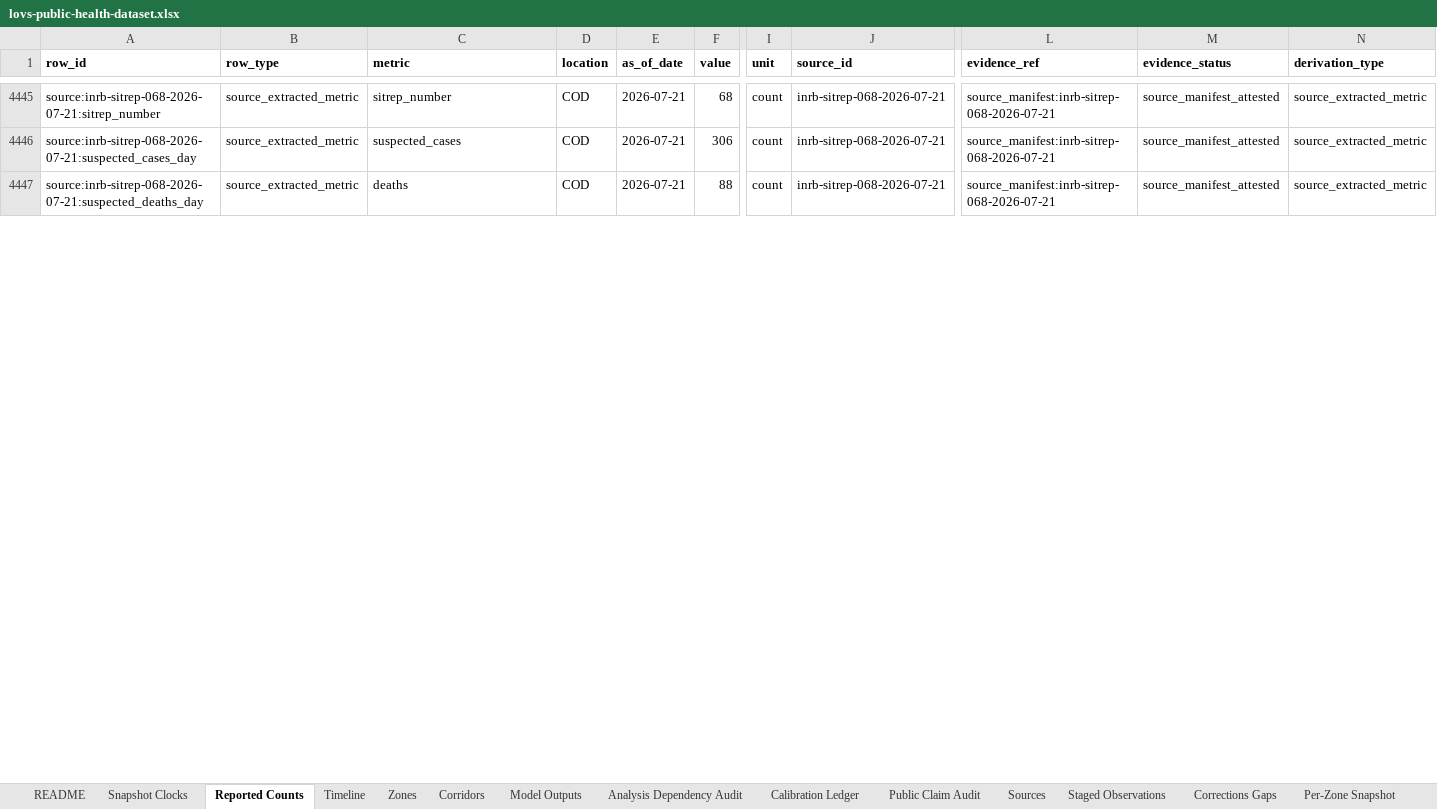
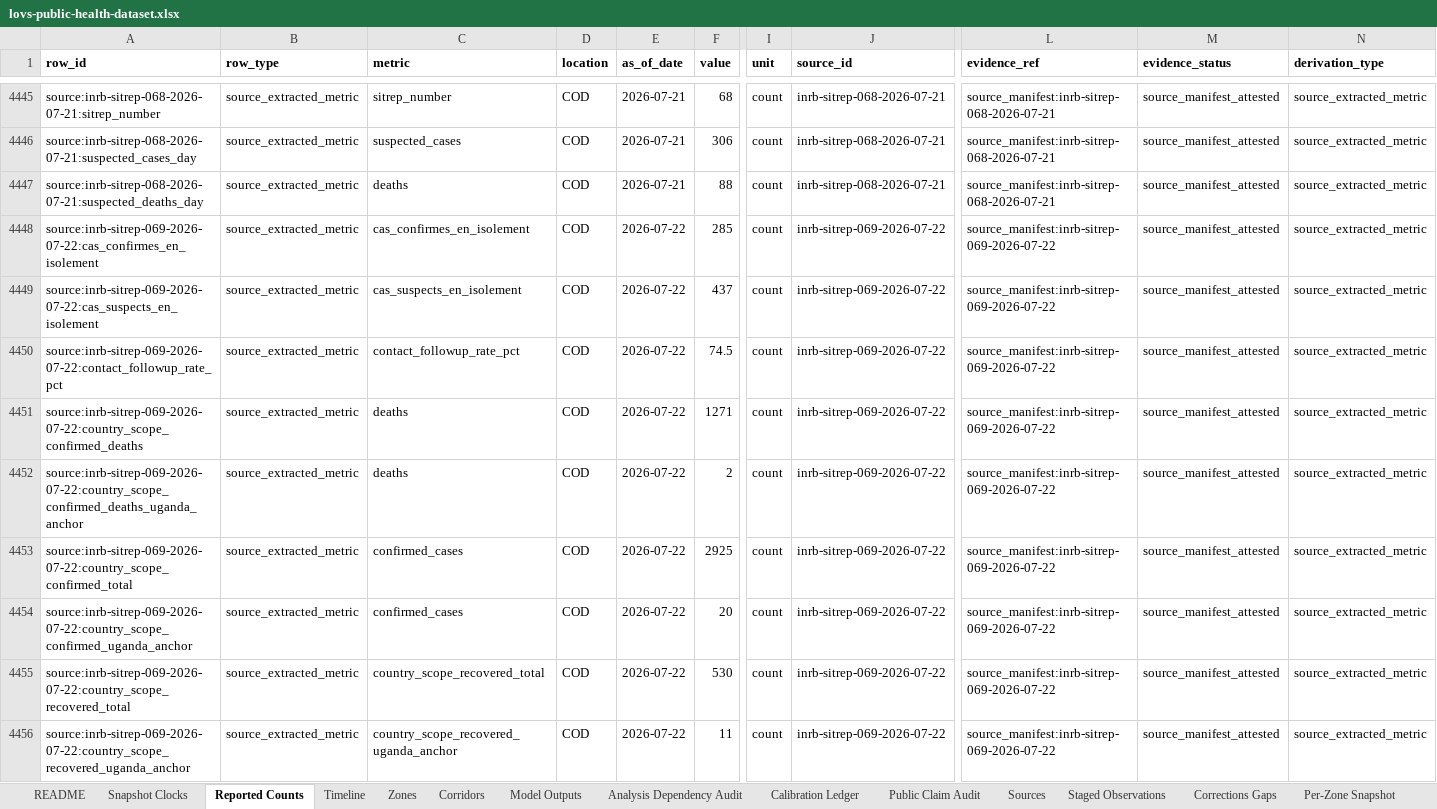
Before and after one commit to ArcedeDev/bdbv-2026-lovs, an Excel workbook: deliverables/public-health-dataset/lovs-public-health-dataset.xlsx, sheet Reported Counts, drawn as a sheet; only a part is shown, gaps mark what is left out; values as stored, in another font and other column widths than the file's, no borders; rows hold the shown columns only; the diff covers the shown part only; the diff names each change by its address in the sheet, - before the commit and + after, or states it on an @@ line.

Commit message:
feat(bdbv): cadence build SitRep 69 (data 2026-07-22, country 2925/1271, DRC 2905/1269), harmonized restatement
INSP SitRep N°069/MVB_22/07/2026, post 25194 / media 25195, 14 pages,
sha256 ff252db2cc7b7edcb6d7116c5977460001e4104641c79b66248275c65f263bd1,
re-fetched and byte-verified against the source-librarian receipt.

Headline: DRC 2905 confirmed / 1269 confirmed deaths (CFR 43.7%) across
five provinces; country scope 2925 / 1271 / 530 recovered with the carried
Uganda anchor 20/2/11. Notified in 24h: +97 confirmed / +62 deaths.

HARMONIZATION (governing reading constraint): the source declares an
integration of the harmonized Ituri and Nord-Kivu provincial databases and
states the large cumulative increases do not reflect only 24-hour
notifications. Confirmed moved 2536 -> 2905 (+369) against 97 notified;
deaths 1033 -> 1269 (+236) against 62 notified. The restatement is
bidirectional (Butembo, Ariwara, Aungba, Boga, Drodro, Mambasa revise DOWN;
Mongbwalu +118, Nizi +84, Mangala +25, Lita +22, Nia-Nia +22 revise UP), so
it is a reclassification rather than a backfill. The cumulative is NOT
additive across the SitRep68/69 boundary and no growth rate, doubling time
or zone delta may be read as incidence.

No new health zone: roster holds at 47 of 140, 46 actively transmitting.
SitRep68's 17-case Ituri unventilated residual is allocated, so the DRC
source-load is fully zone-attributed for the first time and the corridor
watchlist holds at 421 (47 x 9 - 2) with 20 unallocated (Uganda only).

Epicentre surveillance continues to degrade on measures the harmonization
does not touch: Ituri contact follow-up 75.4% -> 73.3% (second consecutive
genuine fall, cohort expanded 10100 -> 11428) and Ituri alert investigation
66.7% -> 64.0% (fifth consecutive, 176 alerts uninvestigated); Nord-Kivu
fell on both. Post-mortem share of confirmations rose 27.0% -> 42.3%;
community deaths 41 of 62 (66.1%). Nord-Kivu bed saturation eased
129.1% -> 119.1%, the first improvement in that series. Laboratory
throughput expanded 274 -> 414 analyzed (+51%), the largest single-cycle
expansion, broadening the reporting denominator to four provinces.

Tableau 8 prints a per-zone first-line-personnel infection table for the
first time: 121 confirmed, 67 recovered, 18 hospitalised, 36 deaths (29.8%).

753 tests pass; deterministic across 32 artifacts; all release gates green
except cross-surface byte-parity, which clears when the website publisher
re-runs in the next phase.

```diff
--- a/deliverables/public-health-dataset/lovs-public-health-dataset.xlsx (sheet Reported Counts)
+++ b/deliverables/public-health-dataset/lovs-public-health-dataset.xlsx (sheet Reported Counts)
+row 4448: source:inrb-sitrep-069-2026-07-22:cas_confirmes_en_isolement | source_extracted_metric | cas_confirmes_en_isolement | COD | 2026-07-22 | 285 | count | inrb-sitrep-069-2026-07-22 | source_manifest:inrb-sitrep-069-2026-07-22 | source_manifest_attested | source_extracted_metric
+row 4449: source:inrb-sitrep-069-2026-07-22:cas_suspects_en_isolement | source_extracted_metric | cas_suspects_en_isolement | COD | 2026-07-22 | 437 | count | inrb-sitrep-069-2026-07-22 | source_manifest:inrb-sitrep-069-2026-07-22 | source_manifest_attested | source_extracted_metric
+row 4450: source:inrb-sitrep-069-2026-07-22:contact_followup_rate_pct | source_extracted_metric | contact_followup_rate_pct | COD | 2026-07-22 | 74.5 | count | inrb-sitrep-069-2026-07-22 | source_manifest:inrb-sitrep-069-2026-07-22 | source_manifest_attested | source_extracted_metric
+row 4451: source:inrb-sitrep-069-2026-07-22:country_scope_confirmed_deaths | source_extracted_metric | deaths | COD | 2026-07-22 | 1271 | count | inrb-sitrep-069-2026-07-22 | source_manifest:inrb-sitrep-069-2026-07-22 | source_manifest_attested | source_extracted_metric
+row 4452: source:inrb-sitrep-069-2026-07-22:country_scope_confirmed_deaths_uganda_anchor | source_extracted_metric | deaths | COD | 2026-07-22 | 2 | count | inrb-sitrep-069-2026-07-22 | source_manifest:inrb-sitrep-069-2026-07-22 | source_manifest_attested | source_extracted_metric
+row 4453: source:inrb-sitrep-069-2026-07-22:country_scope_confirmed_total | source_extracted_metric | confirmed_cases | COD | 2026-07-22 | 2925 | count | inrb-sitrep-069-2026-07-22 | source_manifest:inrb-sitrep-069-2026-07-22 | source_manifest_attested | source_extracted_metric
+row 4454: source:inrb-sitrep-069-2026-07-22:country_scope_confirmed_uganda_anchor | source_extracted_metric | confirmed_cases | COD | 2026-07-22 | 20 | count | inrb-sitrep-069-2026-07-22 | source_manifest:inrb-sitrep-069-2026-07-22 | source_manifest_attested | source_extracted_metric
+row 4455: source:inrb-sitrep-069-2026-07-22:country_scope_recovered_total | source_extracted_metric | country_scope_recovered_total | COD | 2026-07-22 | 530 | count | inrb-sitrep-069-2026-07-22 | source_manifest:inrb-sitrep-069-2026-07-22 | source_manifest_attested | source_extracted_metric
+row 4456: source:inrb-sitrep-069-2026-07-22:country_scope_recovered_uganda_anchor | source_extracted_metric | country_scope_recovered_uganda_anchor | COD | 2026-07-22 | 11 | count | inrb-sitrep-069-2026-07-22 | source_manifest:inrb-sitrep-069-2026-07-22 | source_manifest_attested | source_extracted_metric
```
Also changed, not shown: 81 added rows and 33 edited cells elsewhere in this sheet, sheet Corridors, sheet Timeline, sheet SitRep Narrative, sheet Model Outputs, sheet Snapshot Clocks, sheet Sources, 6 more sheets, 47 other files.
